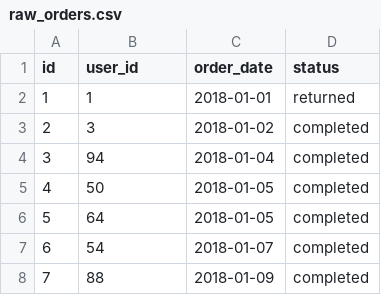
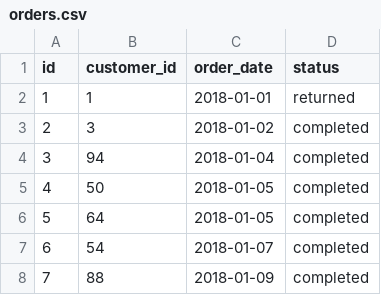
Before and after one commit to grafana/grafana-cube-datasource, a CSV file: dev-environment/data/seeds/orders.csv (was dev-environment/data/seeds/raw_orders.csv), drawn as a sheet; only a part is shown.

Commit message:
Cube join seed data (#146)

```diff
--- a/dev-environment/data/seeds/raw_orders.csv
+++ b/dev-environment/data/seeds/orders.csv
@@ -1,2 +1,2 @@
-"id","user_id","order_date","status"
+"id","customer_id","order_date","status"
 1,1,"2018-01-01","returned"
```
Also changed, not shown: 17 other files.
